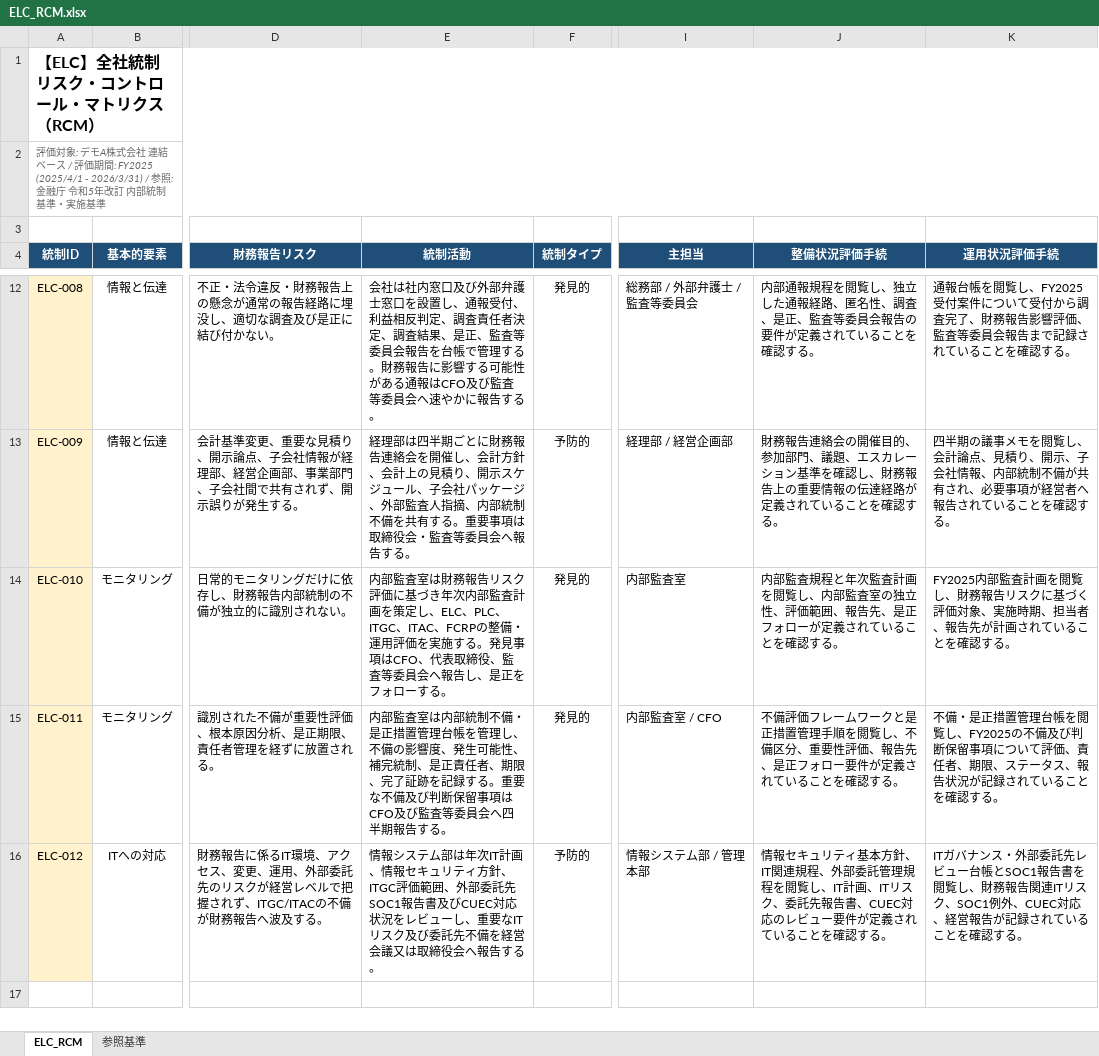
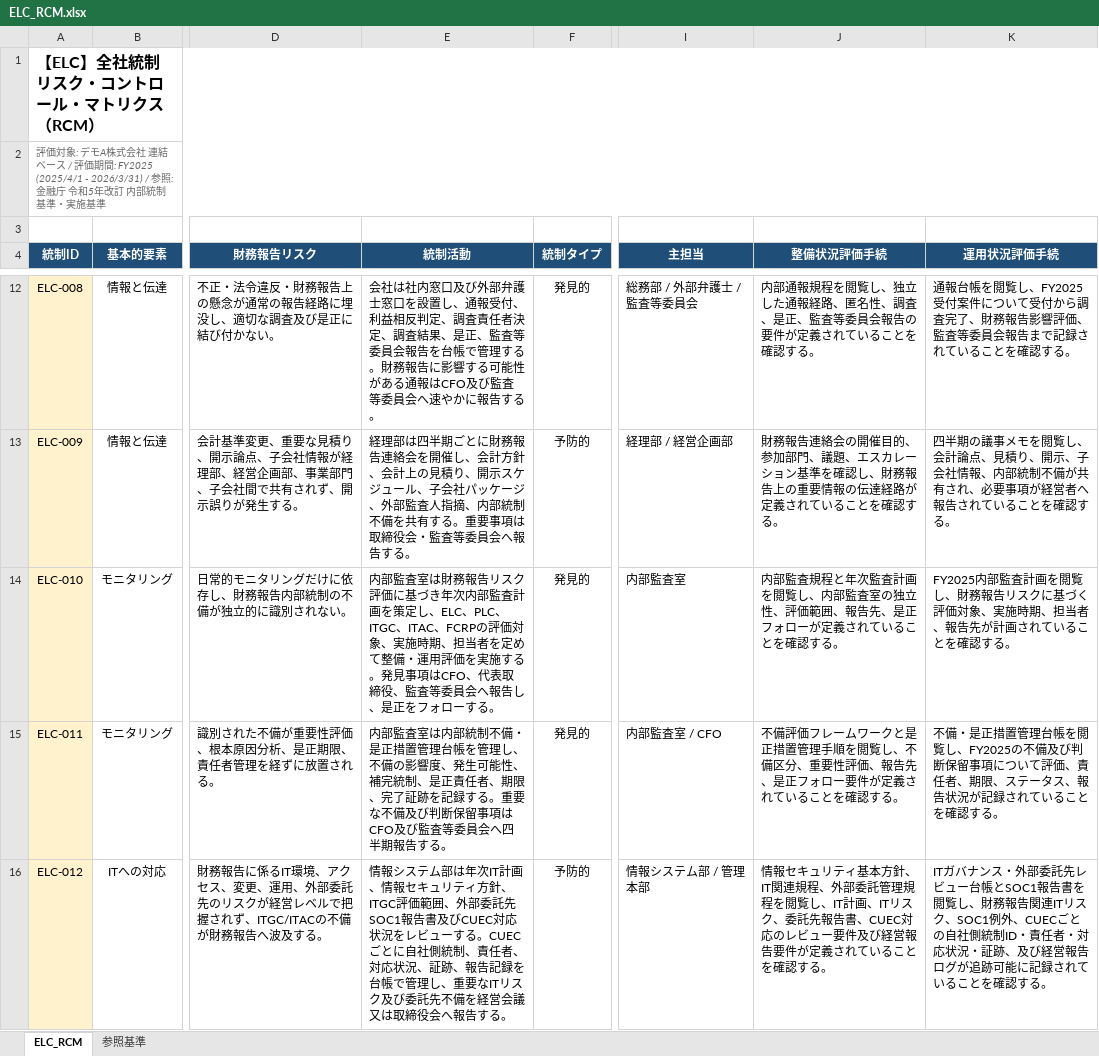
Before and after one commit to yujihama/demo_data, an Excel workbook: 2.RCM/ELC_RCM.xlsx, sheet ELC_RCM, drawn as a sheet; only a part is shown, gaps mark what is left out; values as stored, in another font and other column widths than the file's, no borders; the diff names each change by its address in the sheet, - before the commit and + after, or states it on an @@ line.

```diff
--- a/2.RCM/ELC_RCM.xlsx (sheet ELC_RCM)
+++ b/2.RCM/ELC_RCM.xlsx (sheet ELC_RCM)
-E14 (統制活動): …ITAC、FCRPの整備・運…
+E14 (統制活動): …ITAC、FCRPの評価対象、実施時期、担当者を定めて整備・運…
-E16 (統制活動): …レビューし、重要…
+E16 (統制活動): …レビューする。CUECごとに自社側統制、責任者、対応状況、証跡、報告記録を台帳で管理し、重要…
-J16 (整備状況評価手続): …ュー要件が定義さ…
+J16 (整備状況評価手続): …ュー要件及び経営報告要件が定義さ…
-K16 (運用状況評価手続): …例外、CUEC対応、経営報告が記録され…
+K16 (運用状況評価手続): …例外、CUECごとの自社側統制ID・責任者・対応状況・証跡、及び経営報告ログが追跡可能に記録され…
```
Also changed, not shown: 4.evidence/ELC/ITガバナンス・外部委託先レビュー_FY2025.xlsx, 4 other files.
